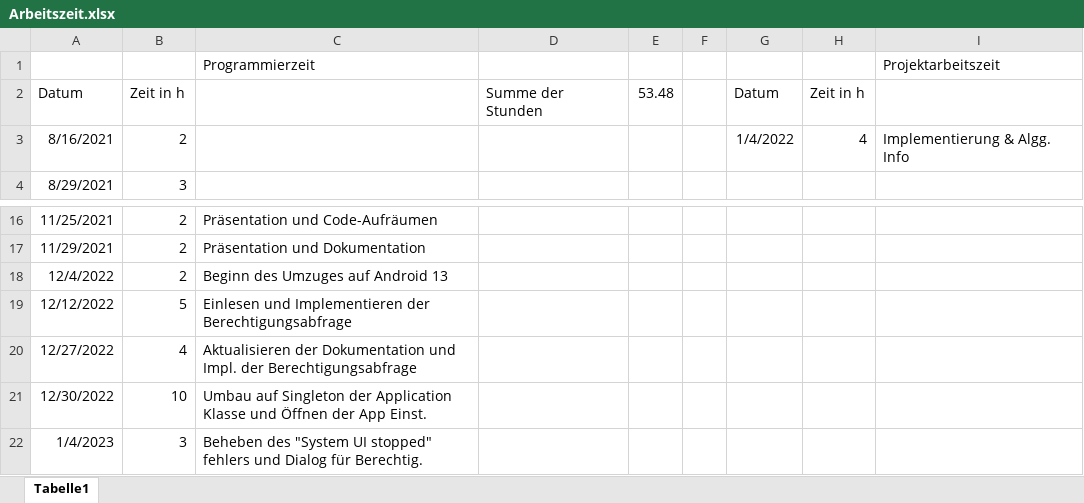
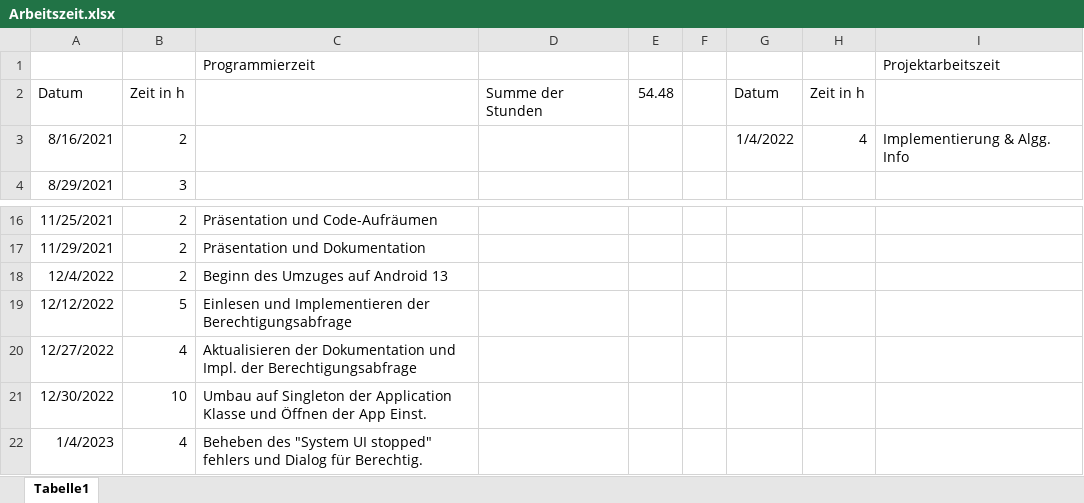
Before and after one commit to Cayleb-Ordo/Notification-Demo, an Excel workbook: Dokumentation/Arbeitszeit.xlsx, sheet Tabelle1, drawn as a sheet; only a part is shown, gaps mark what is left out; values as stored, in another font and other column widths than the file's, no borders; the diff names each change by its address in the sheet, - before the commit and + after, or states it on an @@ line.

```diff
--- a/Dokumentation/Arbeitszeit.xlsx (sheet Tabelle1)
+++ b/Dokumentation/Arbeitszeit.xlsx (sheet Tabelle1)
-E2: 53.48
+E2: 54.48
-B22: 3
+B22: 4
```
Also changed, not shown: 49 other files.
